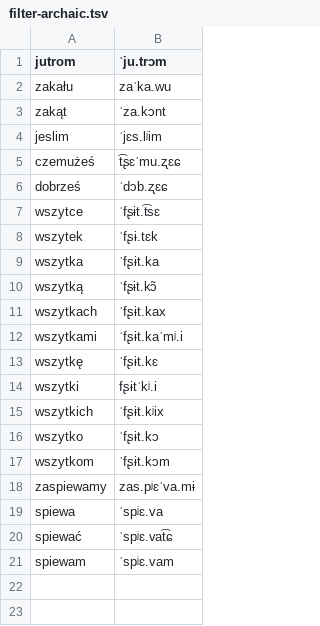
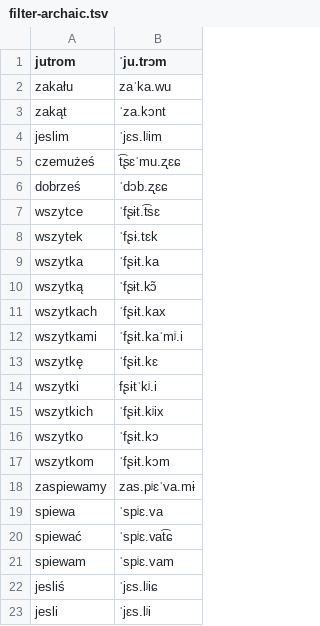
Before and after one commit to jimregan/wolnelektury-speech-corpus, a TSV file: pron-data/filter-archaic.tsv, drawn as a sheet; the diff names each change by its address in the sheet, - before the commit and + after, or states it on an @@ line.

```diff
--- a/pron-data/filter-archaic.tsv
+++ b/pron-data/filter-archaic.tsv
+row 22: jesliś | ˈjɛs.lʲiɕ
+row 23: jesli | ˈjɛs.lʲi
```
Also changed, not shown: specific-norms.tsv.
